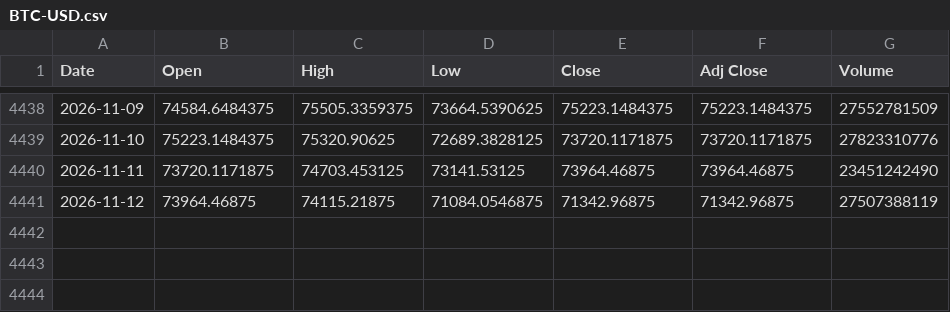
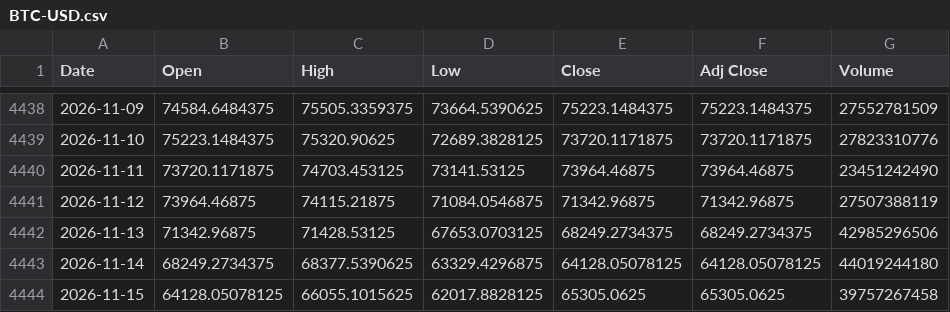
Before and after one commit to olion500/backtest-dss, a CSV file: data/BTC-USD.csv, drawn as a sheet; only a part is shown, gaps mark what is left out.

Commit message:
chore: market data through 2026-11-13 (closes: meritz SOXL, QQQ, SOXX)

```diff
--- a/data/BTC-USD.csv
+++ b/data/BTC-USD.csv
@@ -4441 +4441,4 @@ Date,Open,High,Low,Close,Adj Close,Volume
 2026-11-12,73964.46875,74115.21875,71084.0546875,71342.96875,71342.96875,27507388119
+2026-11-13,71342.96875,71428.53125,67653.0703125,68249.2734375,68249.2734375,42985296506
+2026-11-14,68249.2734375,68377.5390625,63329.4296875,64128.05078125,64128.05078125,44019244180
+2026-11-15,64128.05078125,66055.1015625,62017.8828125,65305.0625,65305.0625,39757267458
```
Also changed, not shown: data/QQQ.csv, data/SOXL.csv, 3 other files.
